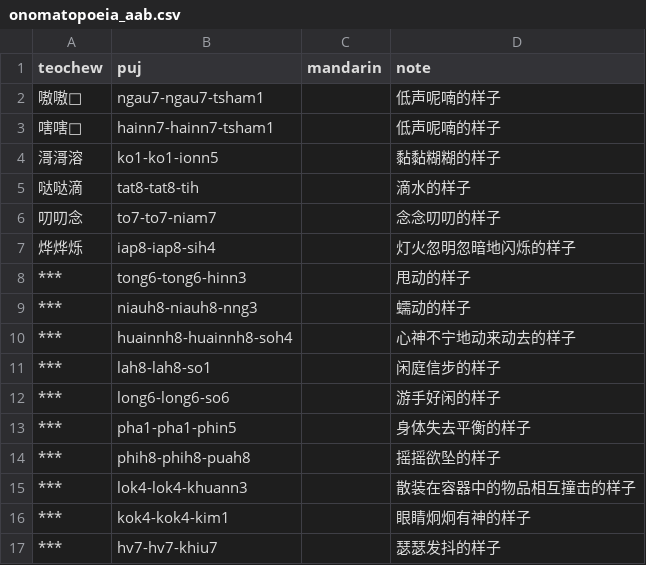
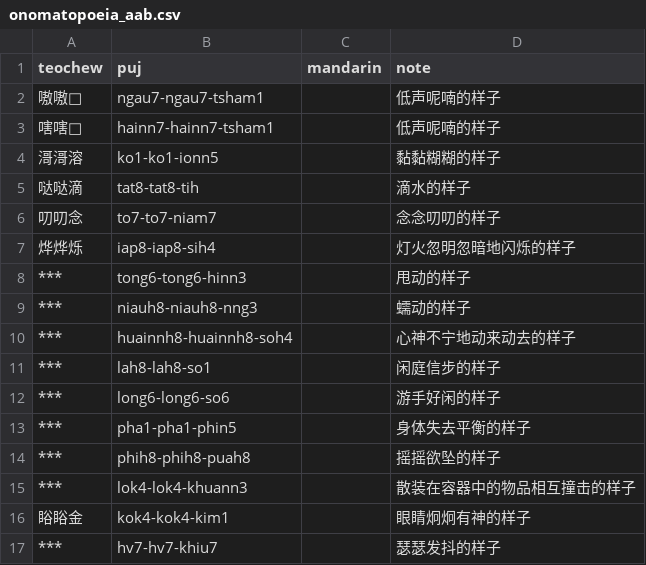
Before and after one commit to pujdict/pujbase, a CSV file: phrases/onomatopoeia_aab.csv, drawn as a sheet.

```diff
--- a/phrases/onomatopoeia_aab.csv
+++ b/phrases/onomatopoeia_aab.csv
@@ -15,3 +15,3 @@ teochew,puj,mandarin,note
 ***,lok4-lok4-khuann3,,散装在容器中的物品相互撞击的样子
-***,kok4-kok4-kim1,,眼睛炯炯有神的样子
+䀰䀰金,kok4-kok4-kim1,,眼睛炯炯有神的样子
 ***,hv7-hv7-khiu7,,瑟瑟发抖的样子
```
Also changed, not shown: phrases/musical.csv, phrases/seafood.csv, 2 other files.
